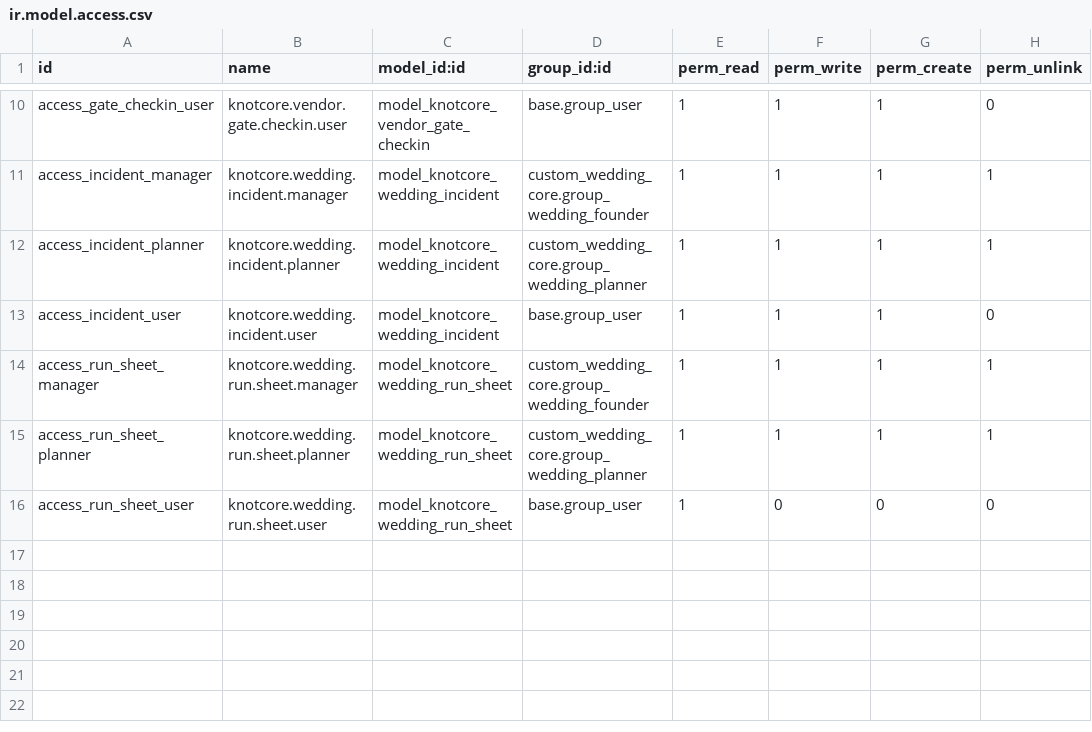
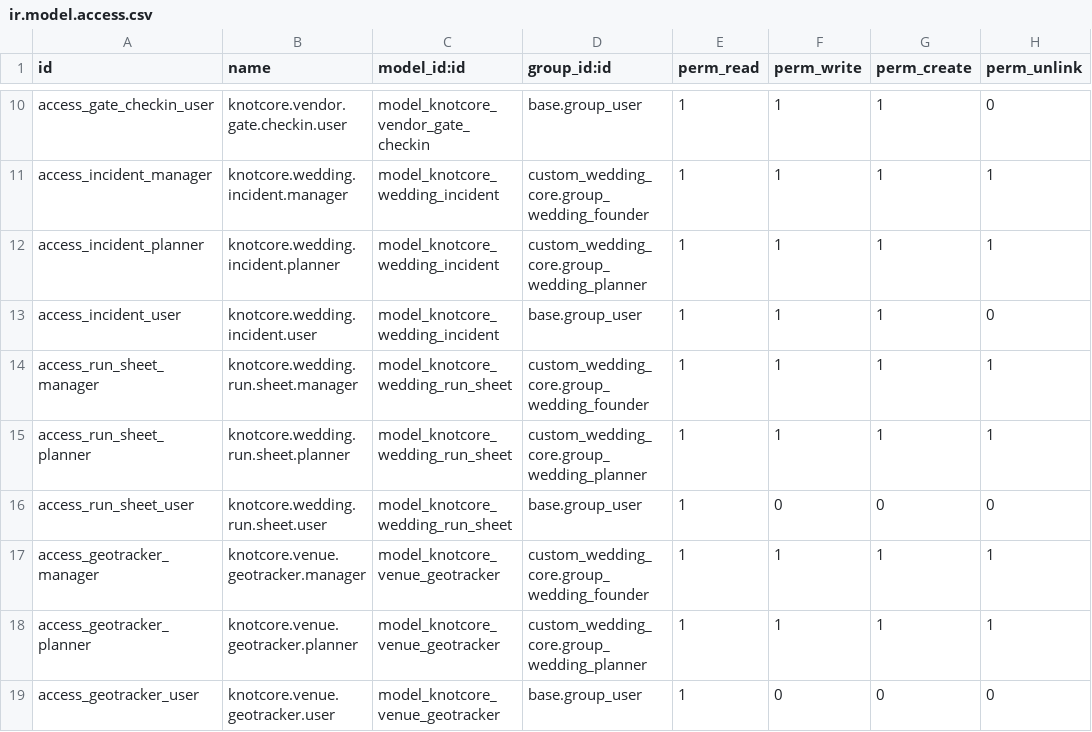
Before and after one commit to sachin-220/The-Royal-Knot-ERP, a CSV file: custom_wedding_operations/security/ir.model.access.csv, drawn as a sheet; only a part is shown, gaps mark what is left out.

Commit message:
feat(operations,budget): add alternative vendor recommender and live geographic fleet & venue map

```diff
--- a/custom_wedding_operations/security/ir.model.access.csv
+++ b/custom_wedding_operations/security/ir.model.access.csv
@@ -16 +16,4 @@ access_run_sheet_planner,knotcore.wedding.run.sheet.planner,model_knotcore_weddi
 access_run_sheet_user,knotcore.wedding.run.sheet.user,model_knotcore_wedding_run_sheet,base.group_user,1,0,0,0
+access_geotracker_manager,knotcore.venue.geotracker.manager,model_knotcore_venue_geotracker,custom_wedding_core.group_wedding_founder,1,1,1,1
+access_geotracker_planner,knotcore.venue.geotracker.planner,model_knotcore_venue_geotracker,custom_wedding_core.group_wedding_planner,1,1,1,1
+access_geotracker_user,knotcore.venue.geotracker.user,model_knotcore_venue_geotracker,base.group_user,1,0,0,0
```
Also changed, not shown: 7 other files.
